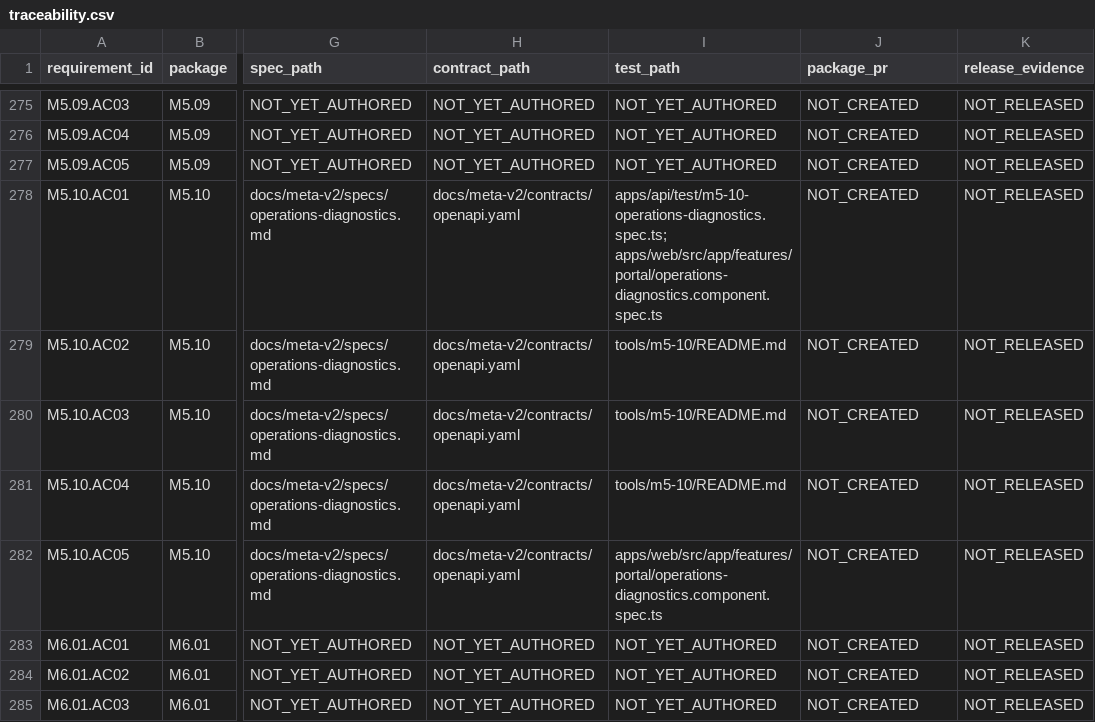
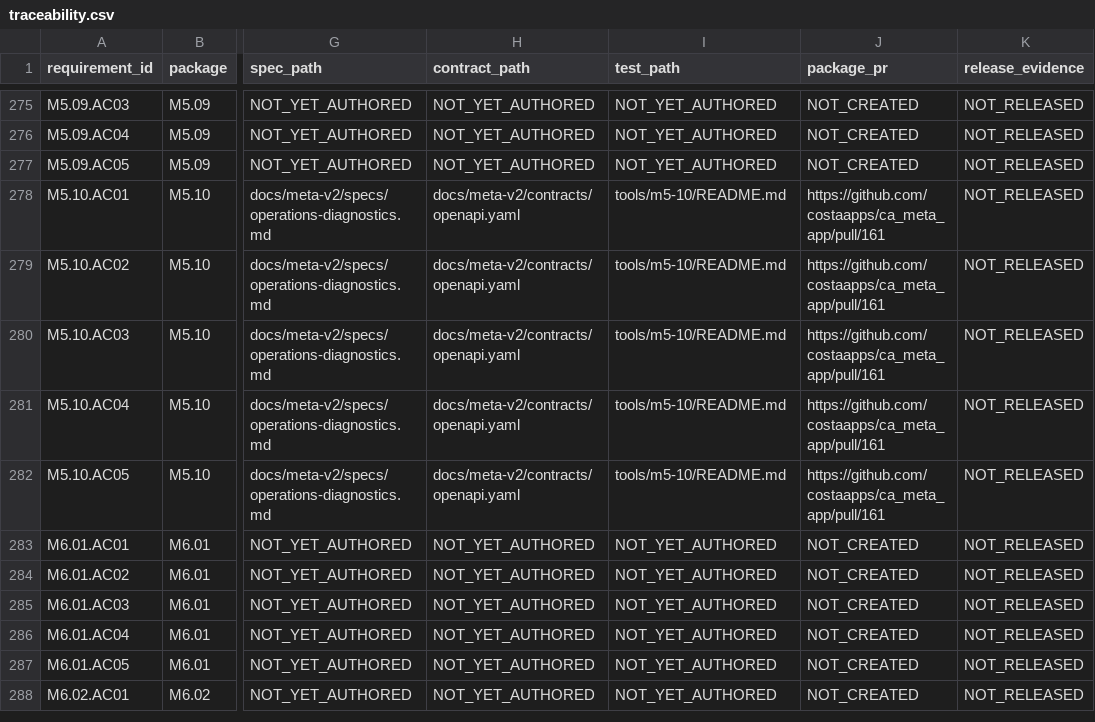
Before and after one commit to costaapps/ca_meta_app, a CSV file: docs/meta-v2/traceability.csv, drawn as a sheet; only a part is shown, gaps mark what is left out; the shorter side is filled out with more unchanged rows; the diff names each change by its address in the sheet, - before the commit and + after, or states it on an @@ line.

Commit message:
fix(m5-10): align generated contract governance

```diff
--- a/docs/meta-v2/traceability.csv
+++ b/docs/meta-v2/traceability.csv
-I278 (test_path): apps/api/test/m5-10-operations-diagnostics.spec.ts; apps/web/src/app/features/portal/operations-diagnostics.component.spec.ts
+I278 (test_path): tools/m5-10/README.md
-J278:J282 (package_pr): NOT_CREATED
+J278:J282 (package_pr): https://github.com/costaapps/ca_meta_app/pull/161
-I282 (test_path): apps/web/src/app/features/portal/operations-diagnostics.component.spec.ts
+I282 (test_path): tools/m5-10/README.md
```
Also changed, not shown: 2 other files.
